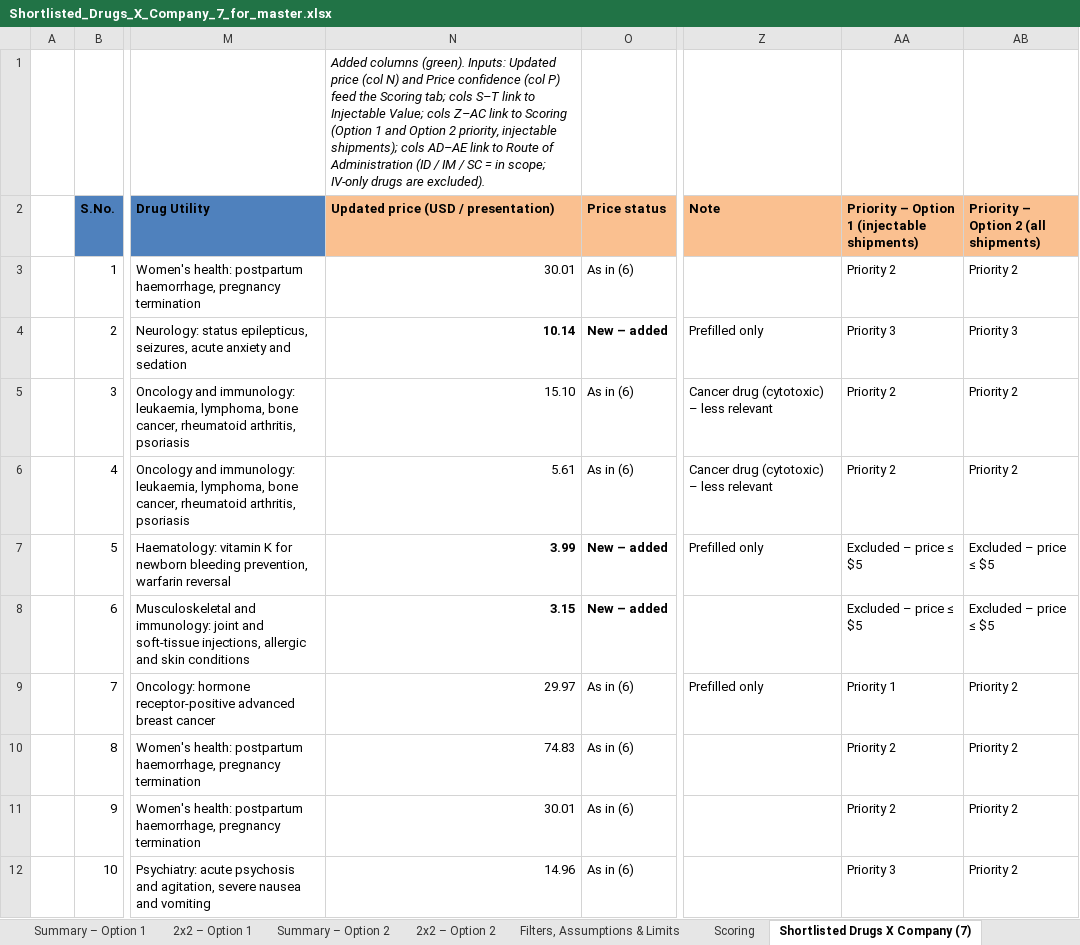
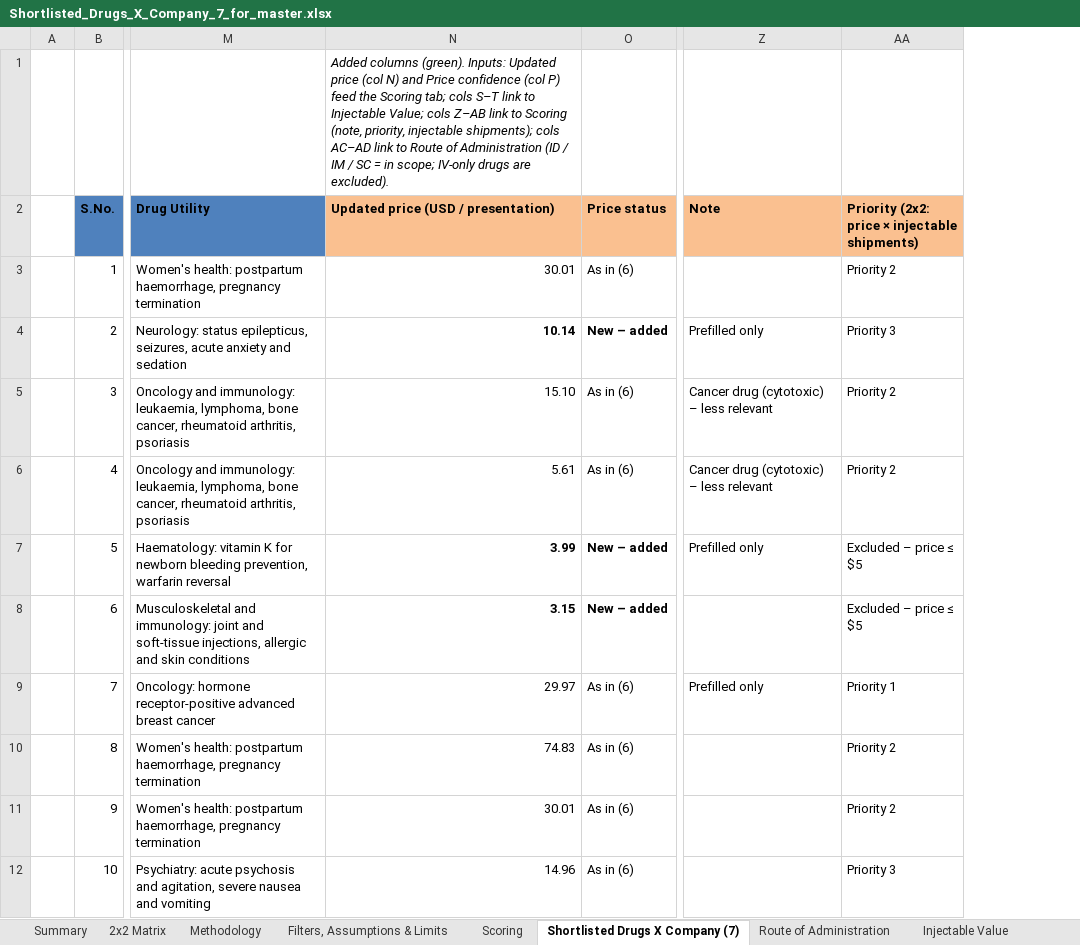
Before and after one commit to itsmechaitanyasharma-jpg/Consulting, an Excel workbook: research/Shortlisted_Drugs_X_Company_7_for_master.xlsx, sheet Shortlisted Drugs X Company (7), drawn as a sheet; only a part is shown, gaps mark what is left out; values as stored, in another font and other column widths than the file's, no borders; charts and pictures not drawn; the diff names each change by its address in the sheet, - before the commit and + after, or states it on an @@ line.

```diff
--- a/research/Shortlisted_Drugs_X_Company_7_for_master.xlsx (sheet Shortlisted Drugs X Company (7))
+++ b/research/Shortlisted_Drugs_X_Company_7_for_master.xlsx (sheet Shortlisted Drugs X Company (7))
-sheet tab: Summary – Option 1
+sheet tab: Summary
-sheet tab: 2x2 – Option 1
+sheet tab: 2x2 Matrix
-sheet tab: Summary – Option 2
+sheet tab: Methodology
-sheet tab: 2x2 – Option 2
-column AB, rows 2-12: Priority – Option 2 (all shipments) | Priority 2 | Priority 3 | Priority 2 | Priority 2 | Excluded – price ≤ $5 | Excluded – price ≤ $5 | Priority 2 | Priority 2 | Priority 2 | Priority 2
-N1: …Value; cols Z–AC link to Scoring (Option 1 and Option 2 priority, injectable shipments); cols AD–AE link to…
+N1: …Value; cols Z–AB link to Scoring (note, priority, injectable shipments); cols AC–AD link to…
-AA2: Priority – Option 1 (injectable shipments)
+AA2: Priority (2x2: price × injectable shipments)
```
Also changed, not shown: sheet Methodology, sheet Scoring, sheet Filters, Assumptions & Limits, sheet Summary, sheet 2x2 Matrix, formulas that keep their value, charts or pictures.
